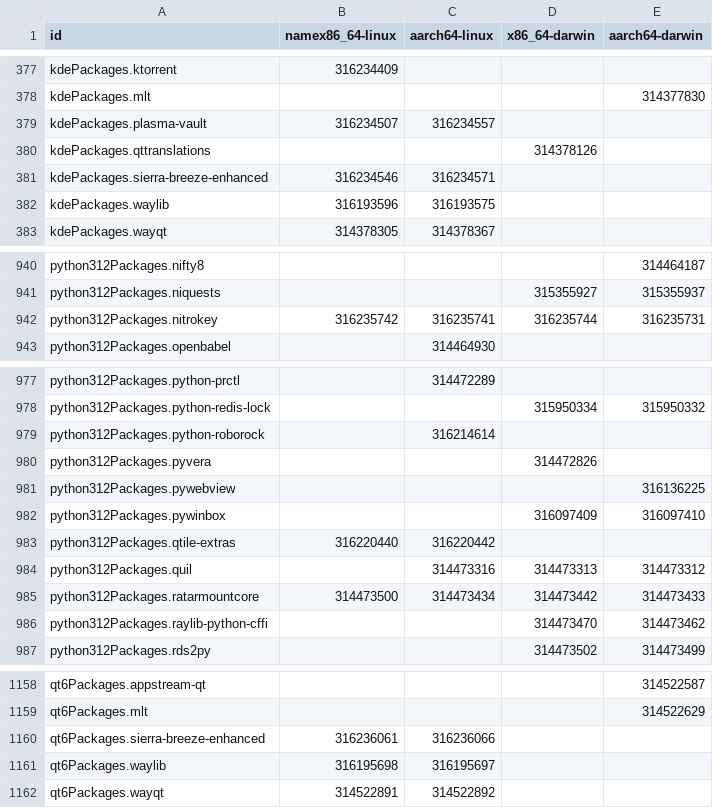
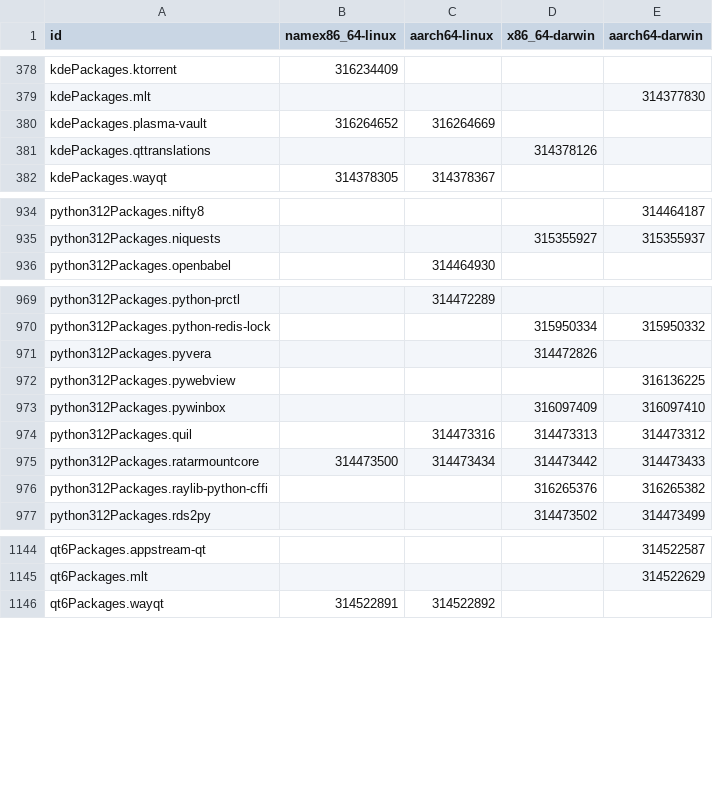
Before and after one commit to Sigmanificient/nixpkgs-failure-notify, a CSV file: results/4-failures-packed.csv, drawn as a sheet; only a part is shown, gaps mark what is left out; the diff covers the shown part only.

```diff
--- a/results/4-failures-packed.csv
+++ b/results/4-failures-packed.csv
@@ -378,6 +379,4 @@ kdePackages.ktorrent,316234409,,,
 kdePackages.mlt,,,,314377830
-kdePackages.plasma-vault,316234507,316234557,,
+kdePackages.plasma-vault,316264652,316264669,,
 kdePackages.qttranslations,,,314378126,
-kdePackages.sierra-breeze-enhanced,316234546,316234571,,
-kdePackages.waylib,316193596,316193575,,
 kdePackages.wayqt,314378305,314378367,,
@@ -941,3 +935,2 @@ python312Packages.nifty8,,,,314464187
 python312Packages.niquests,,,315355927,315355937
-python312Packages.nitrokey,316235742,316235741,316235744,316235731
 python312Packages.openbabel,,314464930,,
@@ -978,3 +970,2 @@ python312Packages.python-prctl,,314472289,,
 python312Packages.python-redis-lock,,,315950334,315950332
-python312Packages.python-roborock,,316214614,,
 python312Packages.pyvera,,,314472826,
@@ -982,6 +973,5 @@ python312Packages.pywebview,,,,316136225
 python312Packages.pywinbox,,,316097409,316097410
-python312Packages.qtile-extras,316220440,316220442,,
 python312Packages.quil,,314473316,314473313,314473312
 python312Packages.ratarmountcore,314473500,314473434,314473442,314473433
-python312Packages.raylib-python-cffi,,,314473470,314473462
+python312Packages.raylib-python-cffi,,,316265376,316265382
 python312Packages.rds2py,,,314473502,314473499
@@ -1159,4 +1145,2 @@ qt6Packages.appstream-qt,,,,314522587
 qt6Packages.mlt,,,,314522629
-qt6Packages.sierra-breeze-enhanced,316236061,316236066,,
-qt6Packages.waylib,316195698,316195697,,
 qt6Packages.wayqt,314522891,314522892,,
```
Also changed, not shown: 3 added rows, 12 removed rows and 6 edited cells elsewhere in this file, results/2-failures.csv, results/3-failures-aarch64-darwin.csv, 5 other files.
